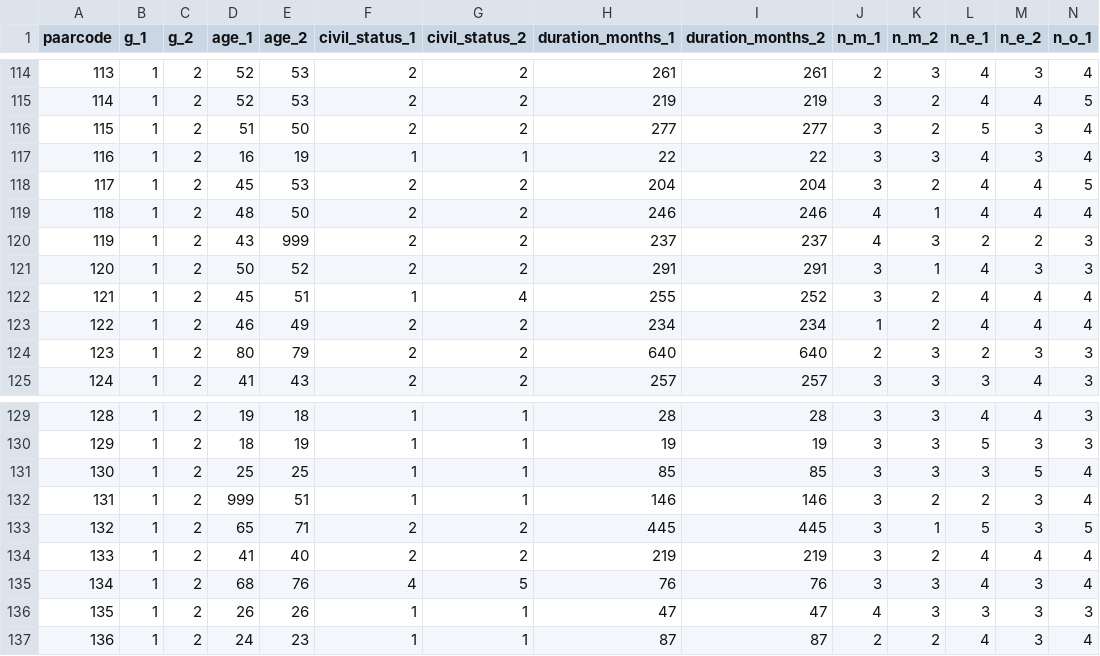
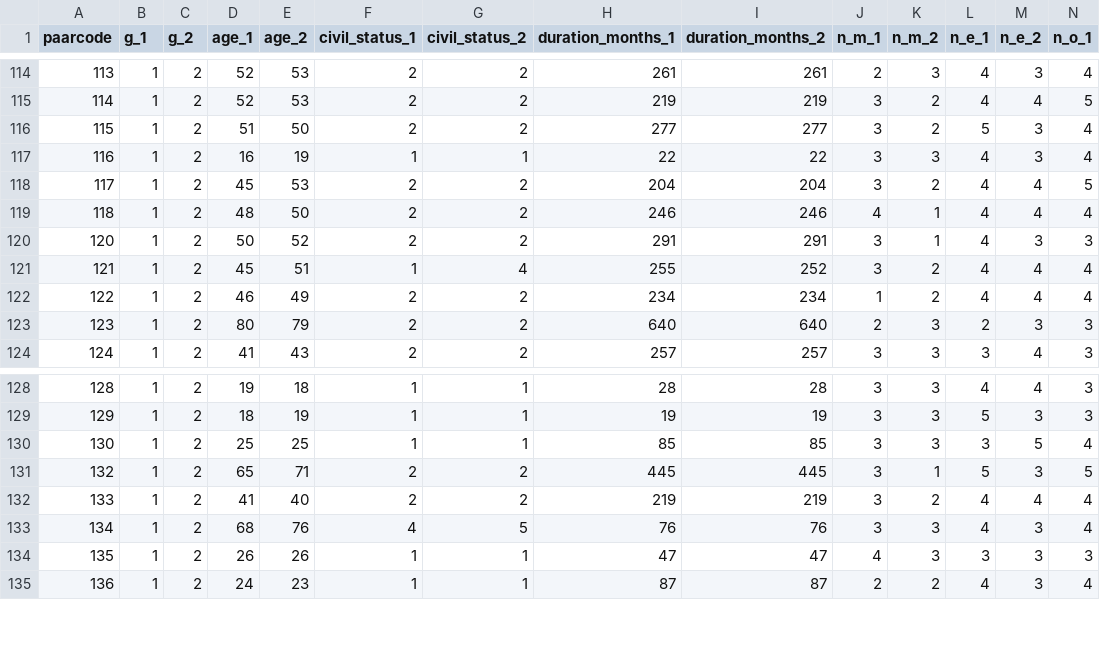
Before and after one commit to AmeyGohil/ME781_Project, a CSV file: CoDiP_couples_Big Five_RASII_Modified.csv, drawn as a sheet; only a part is shown, gaps mark what is left out; rows hold the shown columns only; the diff names each change by its address in the sheet, - before the commit and + after, or states it on an @@ line.

Commit message:
Removed 2 rows with age value as 999

```diff
--- a/CoDiP_couples_Big Five_RASII_Modified.csv
+++ b/CoDiP_couples_Big Five_RASII_Modified.csv
-row 120: 119 | 1 | 2 | 43 | 999 | 2 | 2 | 237 | 237 | 4 | 3 | 2 | 2 | 3
-row 132: 131 | 1 | 2 | 999 | 51 | 1 | 1 | 146 | 146 | 3 | 2 | 2 | 3 | 4
```
